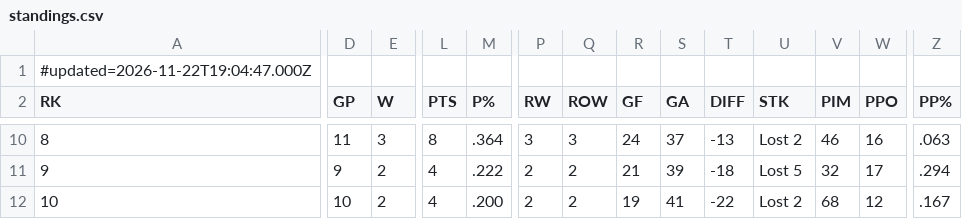
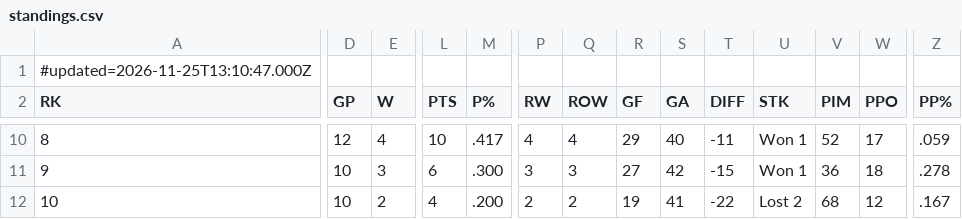
Before and after one commit to rlahay-cloud/kings-hudl, a CSV file: games/standings.csv, drawn as a sheet; only a part is shown, gaps mark what is left out; the diff covers the shown part only; the diff names each change by its address in the sheet, - before the commit and + after, or states it on an @@ line.

```diff
--- a/games/standings.csv
+++ b/games/standings.csv
-A1 (RK): #updated=2026-11-22T19:04:47.000Z
+A1 (RK): #updated=2026-11-25T13:10:47.000Z
-D10 (GP): 11
+D10 (GP): 12
-E10 (W): 3
+E10 (W): 4
-L10 (PTS): 8
+L10 (PTS): 10
-M10 (P%): .364
+M10 (P%): .417
-P10 (RW): 3
+P10 (RW): 4
-Q10 (ROW): 3
+Q10 (ROW): 4
-R10 (GF): 24
+R10 (GF): 29
-S10 (GA): 37
+S10 (GA): 40
-T10 (DIFF): -13
+T10 (DIFF): -11
-U10 (STK): Lost 2
+U10 (STK): Won 1
-V10 (PIM): 46
+V10 (PIM): 52
-W10 (PPO): 16
+W10 (PPO): 17
-Z10 (PP%): .063
+Z10 (PP%): .059
-D11 (GP): 9
+D11 (GP): 10
-E11 (W): 2
+E11 (W): 3
-L11 (PTS): 4
+L11 (PTS): 6
-M11 (P%): .222
+M11 (P%): .300
-P11 (RW): 2
+P11 (RW): 3
-Q11 (ROW): 2
+Q11 (ROW): 3
-R11 (GF): 21
+R11 (GF): 27
-S11 (GA): 39
+S11 (GA): 42
-T11 (DIFF): -18
+T11 (DIFF): -15
-U11 (STK): Lost 5
+U11 (STK): Won 1
-V11 (PIM): 32
+V11 (PIM): 36
-W11 (PPO): 17
+W11 (PPO): 18
-Z11 (PP%): .294
+Z11 (PP%): .278
```
Also changed, not shown: 1 added row, 1 removed row and 47 edited cells elsewhere in this file.
